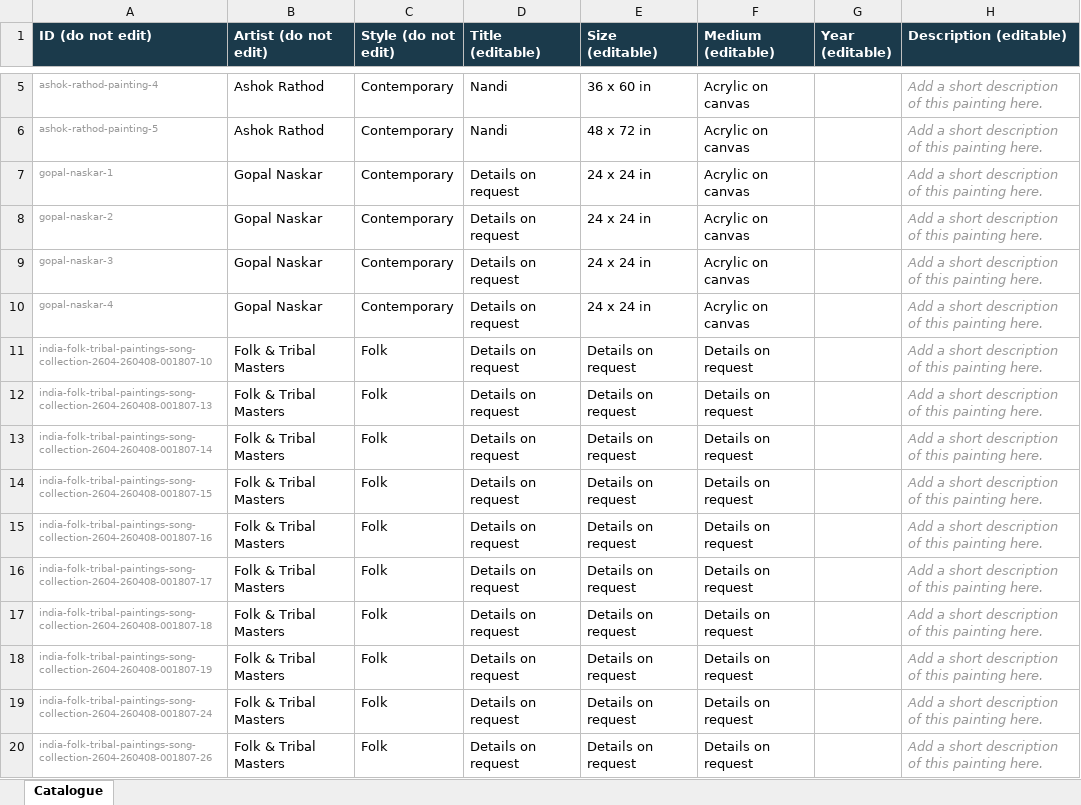
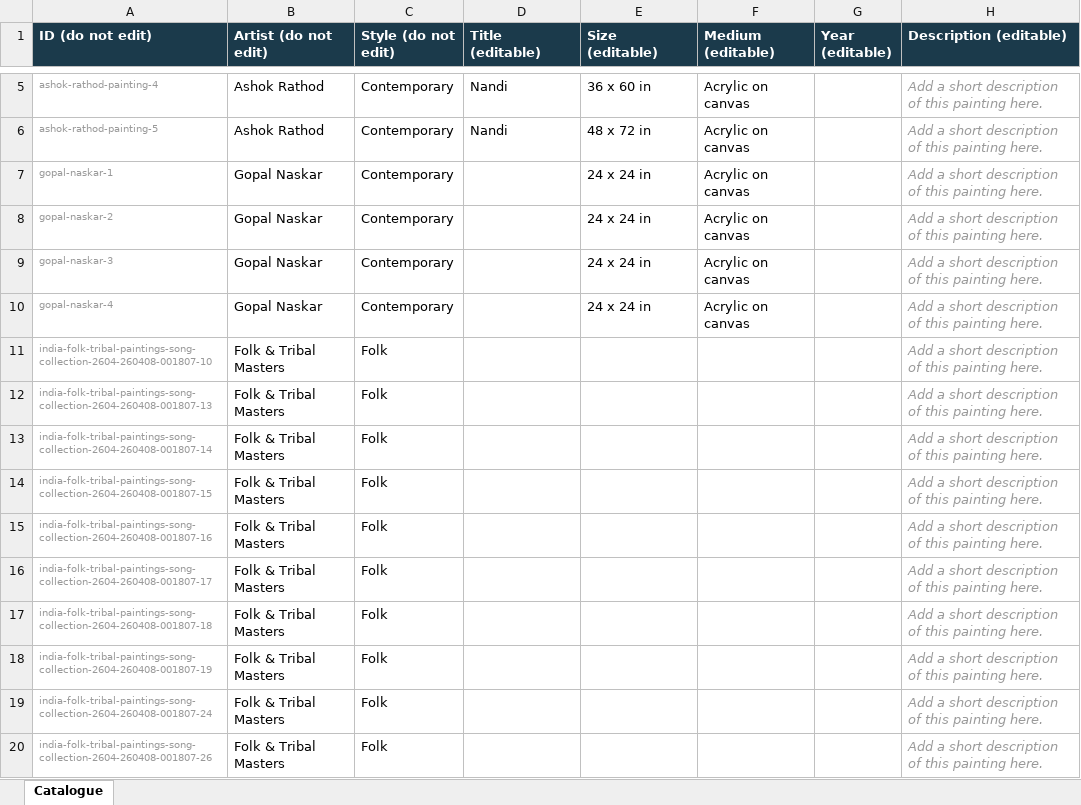
Before and after one commit to shefsriv/indus-art-collection, an Excel workbook: Indus Art Collection - Catalogue.xlsx, sheet Catalogue, drawn as a sheet; only a part is shown, gaps mark what is left out; values as stored, in another font and other column widths than the file's, no borders; the diff covers the shown part only; the diff names each change by its address in the sheet, - before the commit and + after, or states it on an @@ line.

```diff
--- a/Indus Art Collection - Catalogue.xlsx (sheet Catalogue)
+++ b/Indus Art Collection - Catalogue.xlsx (sheet Catalogue)
-D7:D20 (Title (editable)): Details on request
+D7:D20 (Title (editable)): (empty)
-E11:E20 (Size (editable)): Details on request
+E11:E20 (Size (editable)): (empty)
-F11:F20 (Medium (editable)): Details on request
+F11:F20 (Medium (editable)): (empty)
```
Also changed, not shown: 185 edited cells elsewhere in this sheet, 3 other files.
